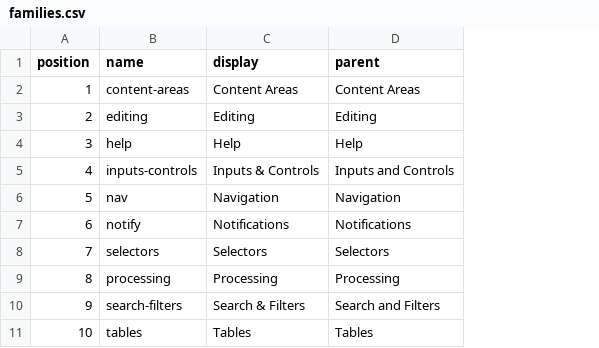
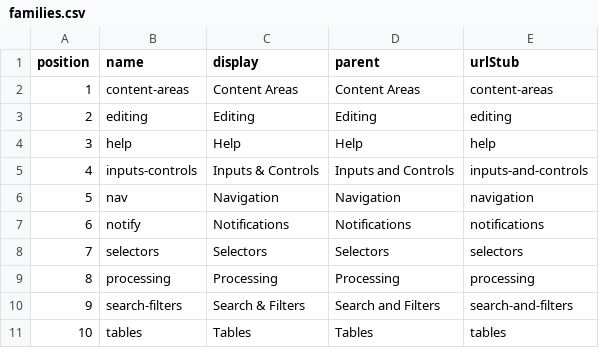
Before and after one commit to rackerlabs/design-system, a CSV file: _data/families.csv, drawn as a sheet; the diff names each change by its address in the sheet, - before the commit and + after, or states it on an @@ line.

```diff
--- a/_data/families.csv
+++ b/_data/families.csv
+column E (urlStub), rows 2-11: content-areas | editing | help | inputs-and-controls | navigation | notifications | selectors | processing | search-and-filters | tables
```
Also changed, not shown: 3 other files.
